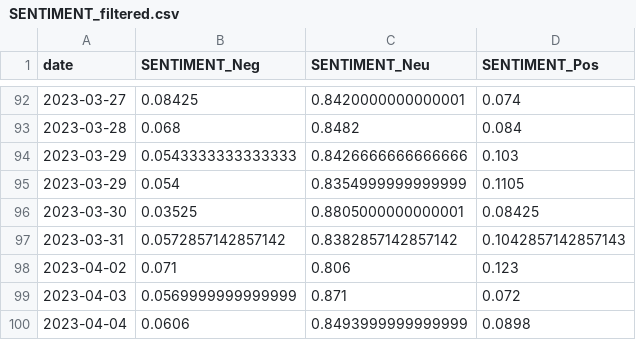
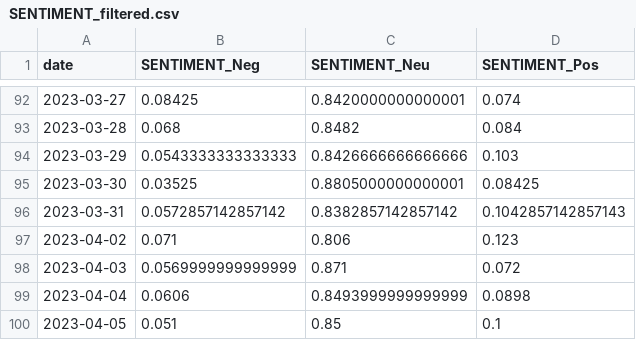
Before and after one commit to SDing-14/Fintech-540, a CSV file: Filtered_Data/SENTIMENT_filtered.csv, drawn as a sheet; only a part is shown, gaps mark what is left out; the shorter side is filled out with more unchanged rows; the diff names each change by its address in the sheet, - before the commit and + after, or states it on an @@ line.

```diff
--- a/Filtered_Data/SENTIMENT_filtered.csv
+++ b/Filtered_Data/SENTIMENT_filtered.csv
-row 95: 2023-03-29 | 0.054 | 0.8354999999999999 | 0.1105
```
Also changed, not shown: daily_dataset.csv, 2 other files.
